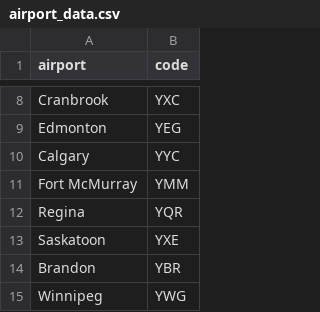
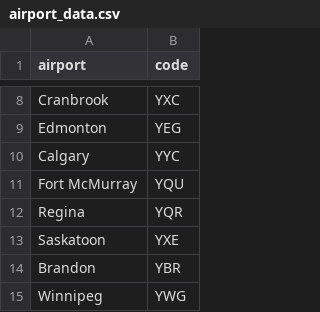
Before and after one commit to LouisLP/COSC421-Assignment-1, a CSV file: airport_data.csv, drawn as a sheet; only a part is shown, gaps mark what is left out; the diff names each change by its address in the sheet, - before the commit and + after, or states it on an @@ line.

```diff
--- a/airport_data.csv
+++ b/airport_data.csv
-B11 (code): YMM
+B11 (code): YQU
```
Also changed, not shown: connections/Combined.csv, 1 other file.
